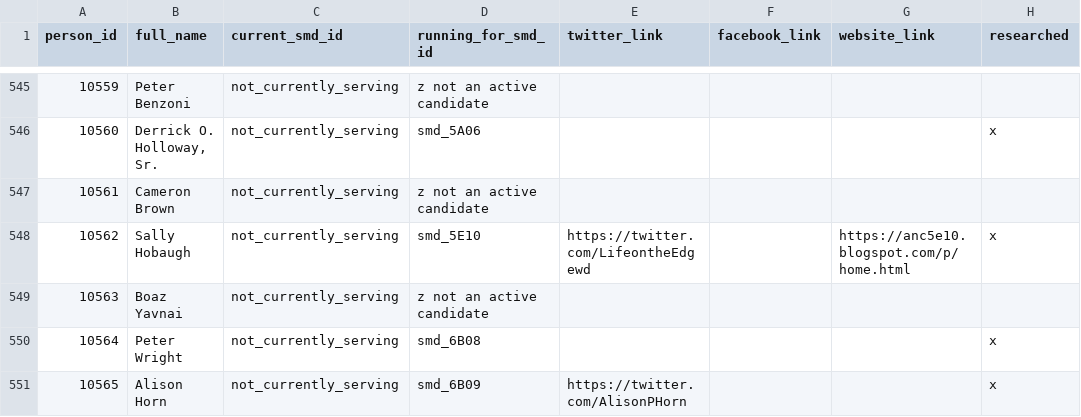
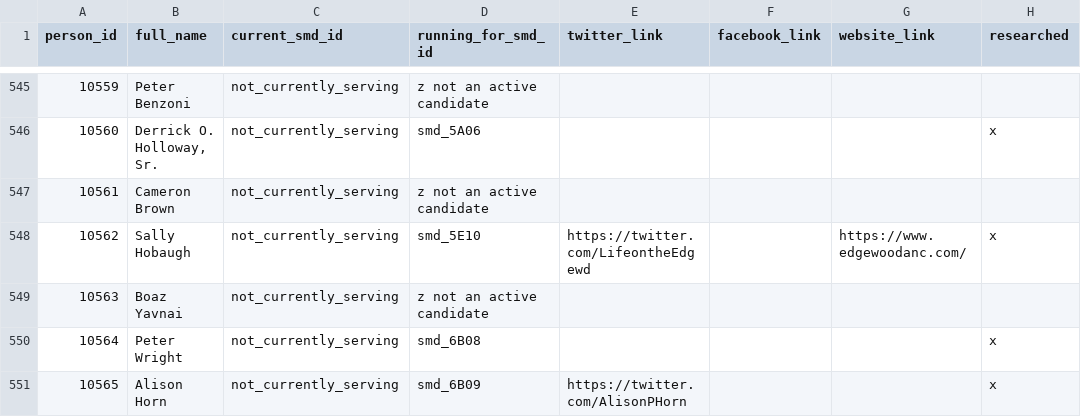
Before and after one commit to devinbrady/openanc, a CSV file: data/people.csv, drawn as a sheet; only a part is shown, gaps mark what is left out.

Commit message:
Changed website

```diff
--- a/data/people.csv
+++ b/data/people.csv
@@ -547,3 +547,3 @@ person_id,full_name,current_smd_id,running_for_smd_id,twitter_link,facebook_link
 10561,Cameron Brown,not_currently_serving,z not an active candidate,,,,
-10562,Sally Hobaugh,not_currently_serving,smd_5E10,https://twitter.com/LifeontheEdgewd,,https://anc5e10.blogspot.com/p/home.html,x
+10562,Sally Hobaugh,not_currently_serving,smd_5E10,https://twitter.com/LifeontheEdgewd,,https://www.edgewoodanc.com/,x
 10563,Boaz Yavnai,not_currently_serving,z not an active candidate,,,,
```
Also changed, not shown: 1 other file.
